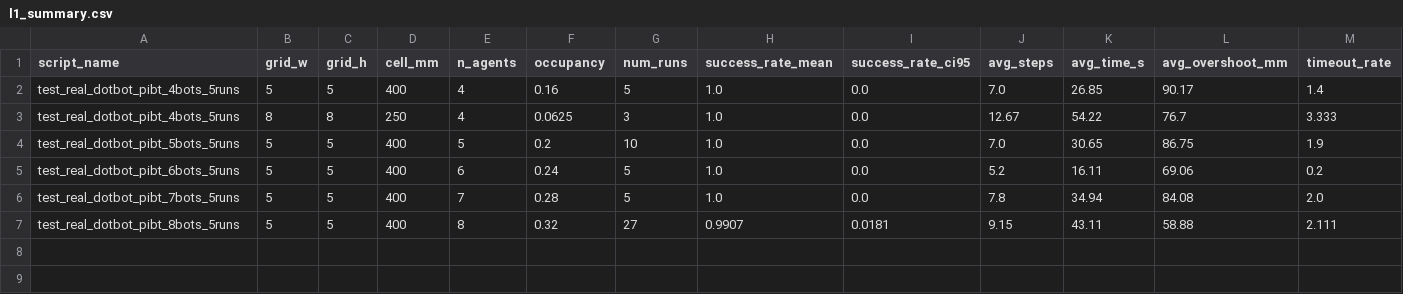
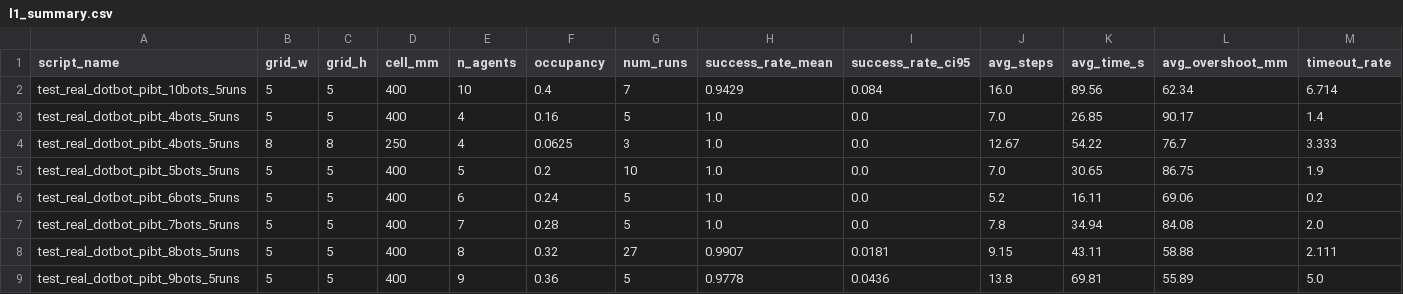
Before and after one commit to DotBots/dotbot-logistics, a CSV file: results/l1_summary.csv, drawn as a sheet; only a part is shown; rows hold the shown columns only; the diff names each change by its address in the sheet, - before the commit and + after, or states it on an @@ line.

```diff
--- a/results/l1_summary.csv
+++ b/results/l1_summary.csv
+row 2: test_real_dotbot_pibt_10bots_5runs | 5 | 5 | 400 | 10 | 0.4 | 7 | 0.9429 | 0.084 | 16.0 | 89.56 | 62.34 | 6.714
+row 9: test_real_dotbot_pibt_9bots_5runs | 5 | 5 | 400 | 9 | 0.36 | 5 | 0.9778 | 0.0436 | 13.8 | 69.81 | 55.89 | 5.0
```
Also changed, not shown: results/l1_per_run.csv, 36 other files.
